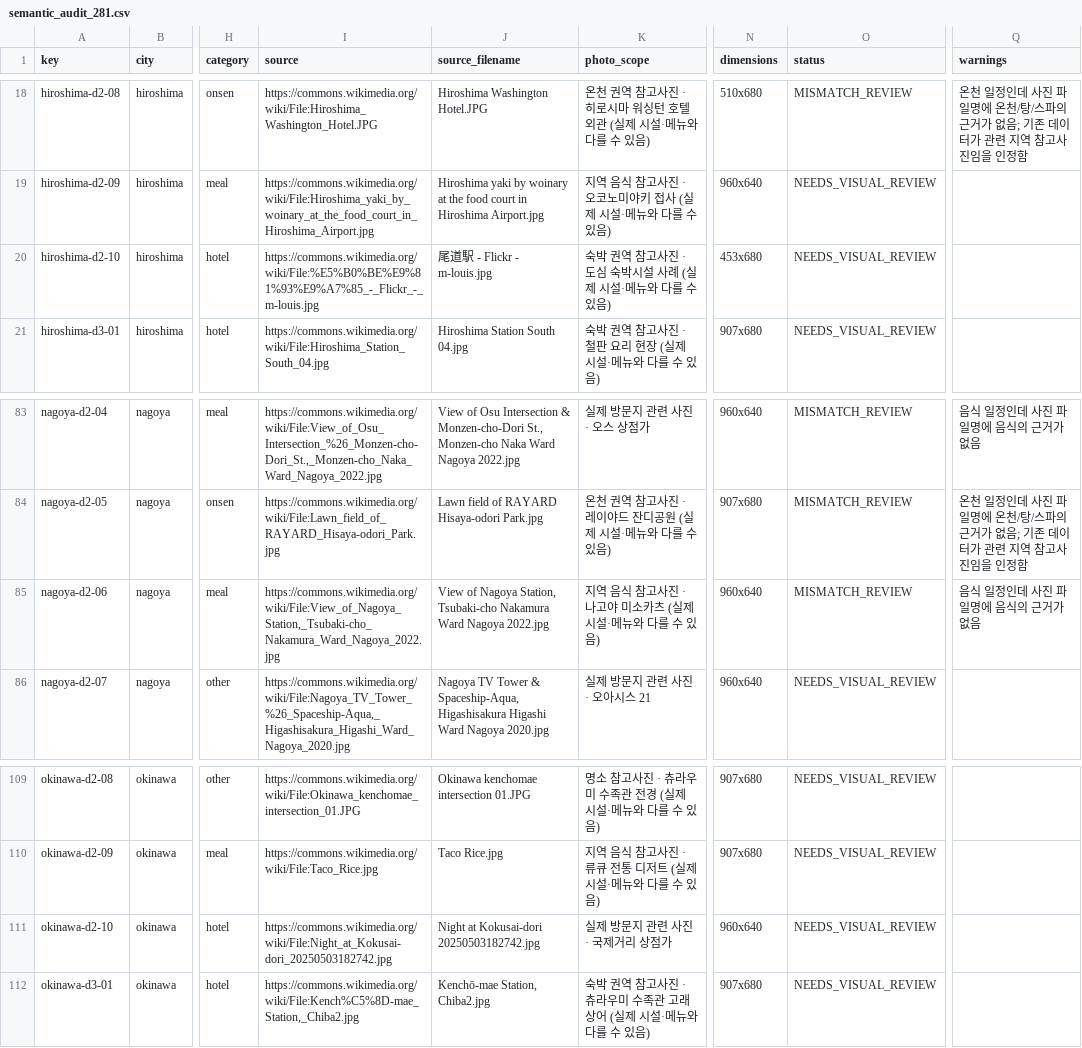
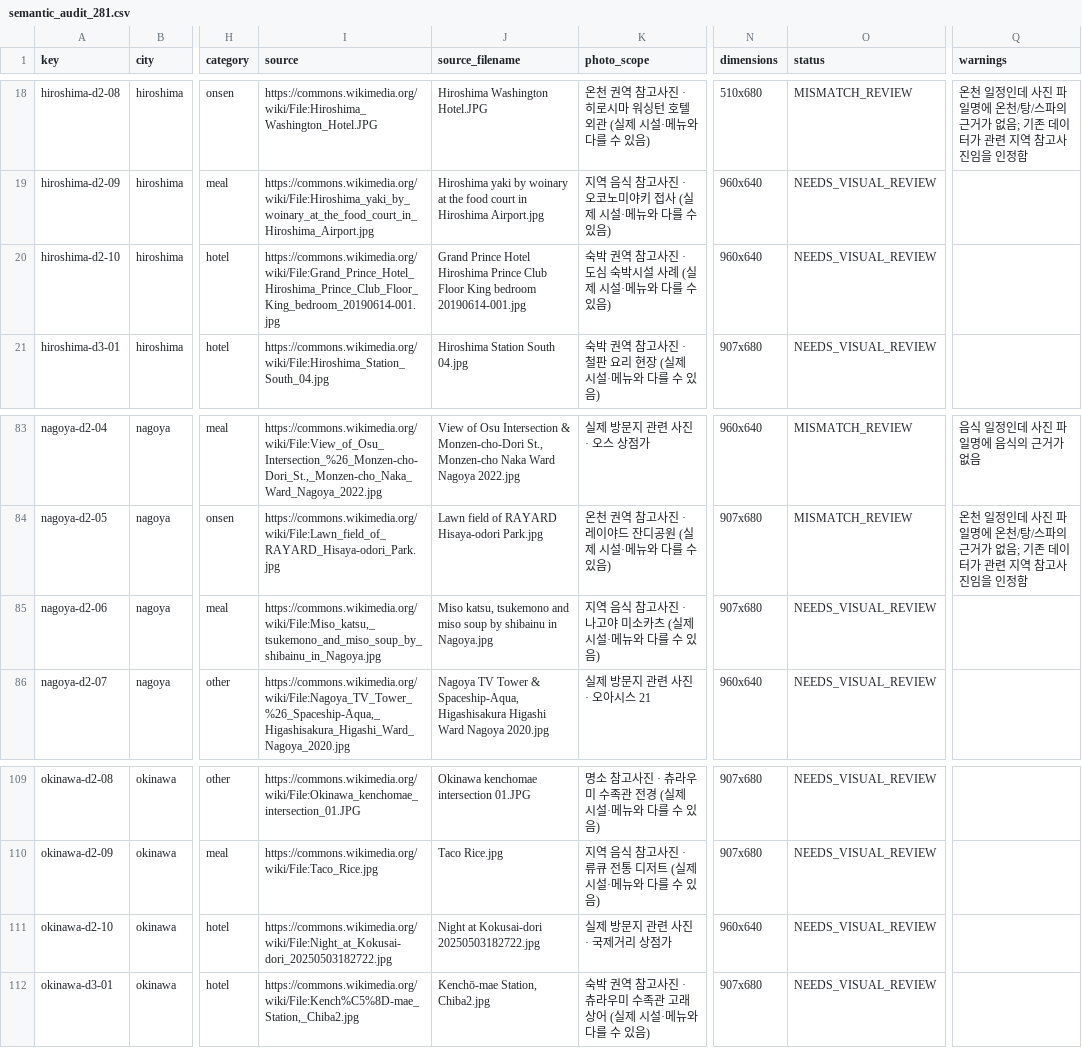
Before and after one commit to wanjinkim/jp_plan, a CSV file: photo_audit/semantic_audit_281.csv, drawn as a sheet; only a part is shown, gaps mark what is left out; the diff covers the shown part only; the diff names each change by its address in the sheet, - before the commit and + after, or states it on an @@ line.

```diff
--- a/photo_audit/semantic_audit_281.csv
+++ b/photo_audit/semantic_audit_281.csv
-I20 (source): https://commons.wikimedia.org/wiki/File:%E5%B0%BE%E9%81%93%E9%A7%85_-_Flickr_-_m-louis.jpg
+I20 (source): https://commons.wikimedia.org/wiki/File:Grand_Prince_Hotel_Hiroshima_Prince_Club_Floor_King_bedroom_20190614-001.jpg
-J20 (source_filename): 尾道駅 - Flickr - m-louis.jpg
+J20 (source_filename): Grand Prince Hotel Hiroshima Prince Club Floor King bedroom 20190614-001.jpg
-N20 (dimensions): 453x680
+N20 (dimensions): 960x640
-I85 (source): https://commons.wikimedia.org/wiki/File:View_of_Nagoya_Station,_Tsubaki-cho_Nakamura_Ward_Nagoya_2022.jpg
+I85 (source): https://commons.wikimedia.org/wiki/File:Miso_katsu,_tsukemono_and_miso_soup_by_shibainu_in_Nagoya.jpg
-J85 (source_filename): View of Nagoya Station, Tsubaki-cho Nakamura Ward Nagoya 2022.jpg
+J85 (source_filename): Miso katsu, tsukemono and miso soup by shibainu in Nagoya.jpg
-N85 (dimensions): 960x640
+N85 (dimensions): 907x680
-O85 (status): MISMATCH_REVIEW
+O85 (status): NEEDS_VISUAL_REVIEW
-Q85 (warnings): 음식 일정인데 사진 파일명에 음식의 근거가 없음
+Q85 (warnings): (empty)
-I111 (source): https://commons.wikimedia.org/wiki/File:Night_at_Kokusai-dori_20250503182742.jpg
+I111 (source): https://commons.wikimedia.org/wiki/File:Night_at_Kokusai-dori_20250503182722.jpg
-J111 (source_filename): Night at Kokusai-dori 20250503182742.jpg
+J111 (source_filename): Night at Kokusai-dori 20250503182722.jpg
```
Also changed, not shown: 33 edited cells elsewhere in this file, 8 other files.
